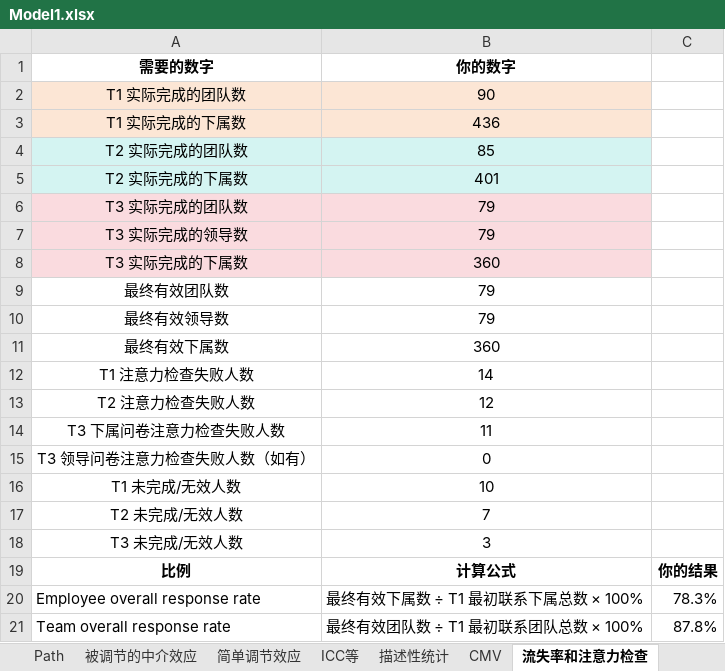
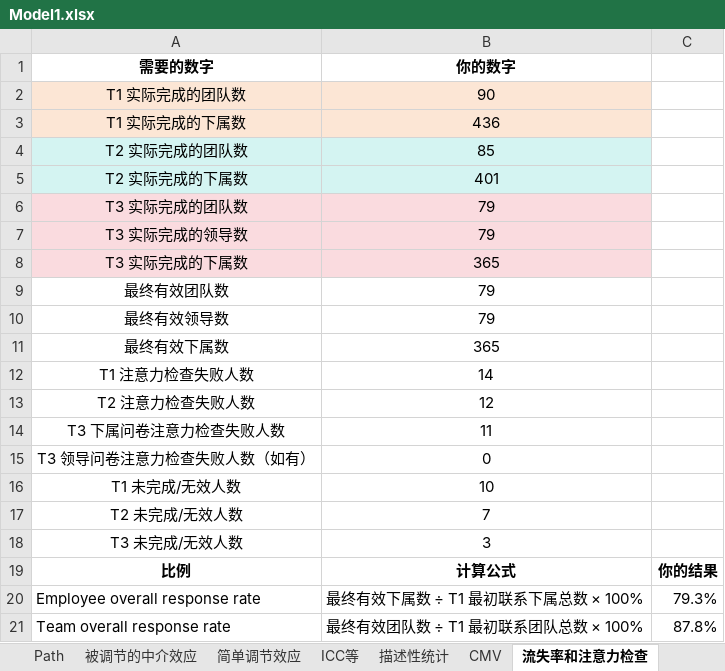
Before and after one commit to chenkai66/leader_survey_-, an Excel workbook: results/Model1.xlsx, sheet 流失率和注意力检查, drawn as a sheet; values as stored, in another font and other column widths than the file's, no borders; the diff names each change by its address in the sheet, - before the commit and + after, or states it on an @@ line.

```diff
--- a/results/Model1.xlsx (sheet 流失率和注意力检查)
+++ b/results/Model1.xlsx (sheet 流失率和注意力检查)
-B8 (你的数字): 360
+B8 (你的数字): 365
-B11 (你的数字): 360
+B11 (你的数字): 365
-C20: 78.3%
+C20: 79.3%
```
Also changed, not shown: sheet Correlation, sheet 描述性统计, sheet Path, data/T3_follower_cleaned.xlsx, data/T3_follower_raw.xlsx, 18 other files.
